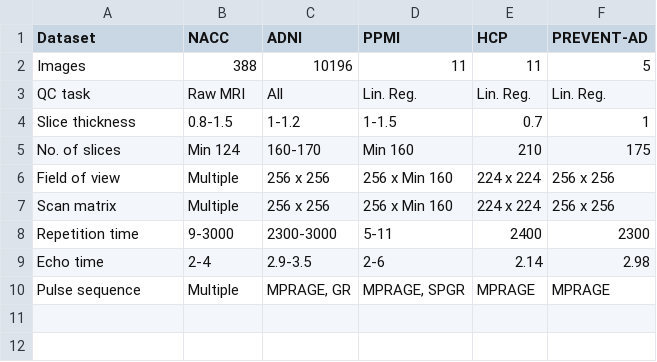
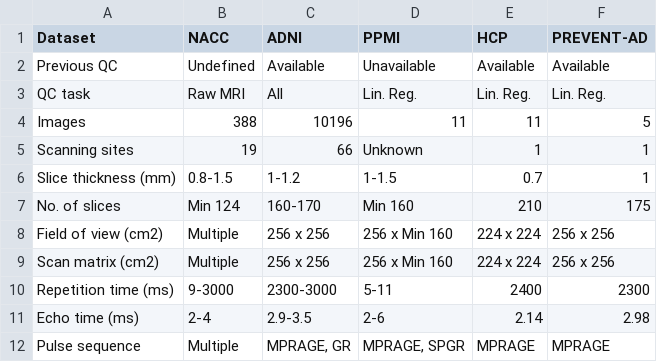
Before and after one commit to soffiafdz/qrater_analysis, a CSV file: data/raw/databases_params.csv, drawn as a sheet.

```diff
--- a/data/raw/databases_params.csv
+++ b/data/raw/databases_params.csv
@@ -1,10 +1,12 @@
 Dataset,NACC,ADNI,PPMI,HCP,PREVENT-AD
+Previous QC,Undefined,Available,Unavailable,Available,Available
+QC task,Raw MRI,"All",Lin. Reg.,Lin. Reg.,Lin. Reg.
 Images,388,10196,11,11,5
-QC task,Raw MRI,"All",Lin. Reg.,Lin. Reg.,Lin. Reg.
-Slice thickness,0.8-1.5,1-1.2,1-1.5,0.7,1
+Scanning sites,19,66,Unknown,1,1
+Slice thickness (mm),0.8-1.5,1-1.2,1-1.5,0.7,1
 No. of slices,Min 124,160-170,Min 160,210,175
-Field of view,Multiple,256 x 256,256 x Min 160,224 x 224,256 x 256
-Scan matrix,Multiple,256 x 256,256 x Min 160,224 x 224,256 x 256
-Repetition time,9-3000,2300-3000,5-11,2400,2300
-Echo time,2-4,2.9-3.5,2-6,2.14,2.98
+Field of view (cm2),Multiple,256 x 256,256 x Min 160,224 x 224,256 x 256
+Scan matrix (cm2),Multiple,256 x 256,256 x Min 160,224 x 224,256 x 256
+Repetition time (ms),9-3000,2300-3000,5-11,2400,2300
+Echo time (ms),2-4,2.9-3.5,2-6,2.14,2.98
 Pulse sequence,Multiple,"MPRAGE, GR","MPRAGE, SPGR",MPRAGE,MPRAGE
```
Also changed, not shown: data/qc-ratings_clean/linear_registration/ADNI_qc-ratings.csv, data/qc-ratings_clean/raw/NACC-338_qc-ratings.csv, 48 other files.
